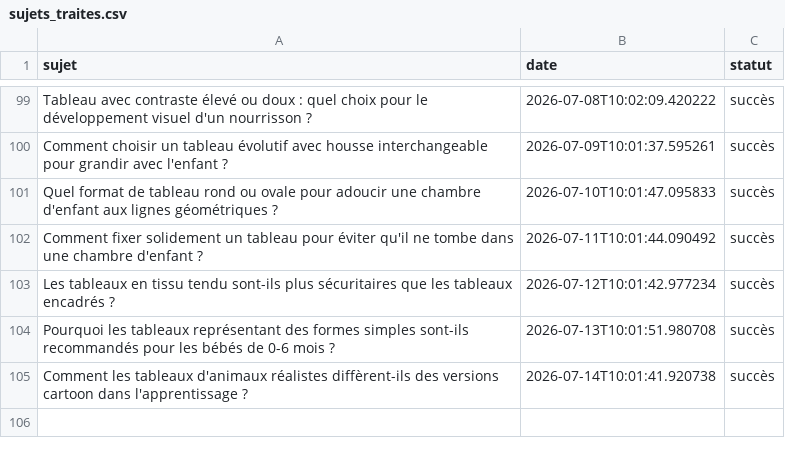
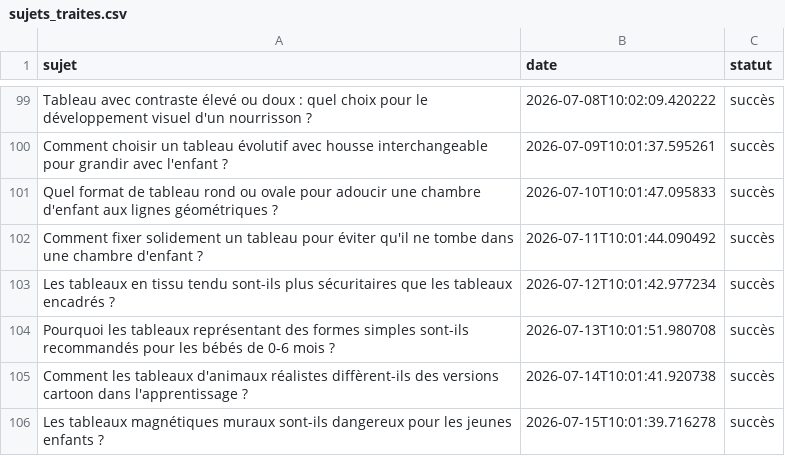
Before and after one commit to Metalosmose21/Chambre-d-enfant-2, a CSV file: sujets_traites.csv, drawn as a sheet; only a part is shown, gaps mark what is left out.

```diff
--- a/sujets_traites.csv
+++ b/sujets_traites.csv
@@ -105 +105,2 @@ Pourquoi les tableaux représentant des formes simples sont-ils recommandés pou
 Comment les tableaux d'animaux réalistes diffèrent-ils des versions cartoon dans l'apprentissage ?,2026-07-14T10:01:41.920738,succès
+Les tableaux magnétiques muraux sont-ils dangereux pour les jeunes enfants ?,2026-07-15T10:01:39.716278,succès
```
Also changed, not shown: sujets.csv.
